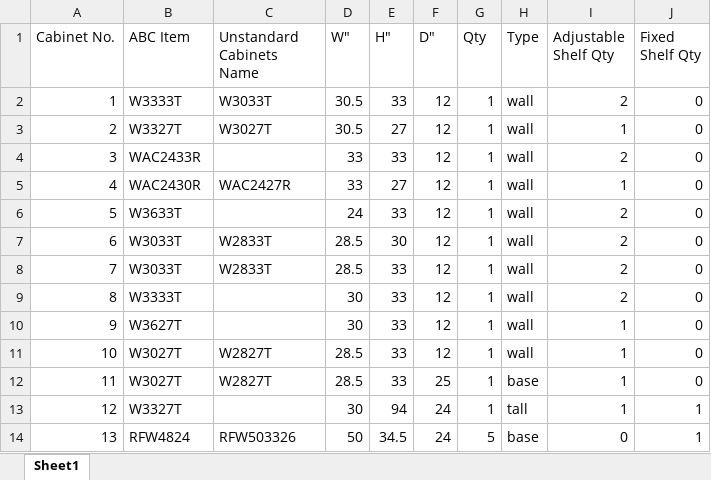
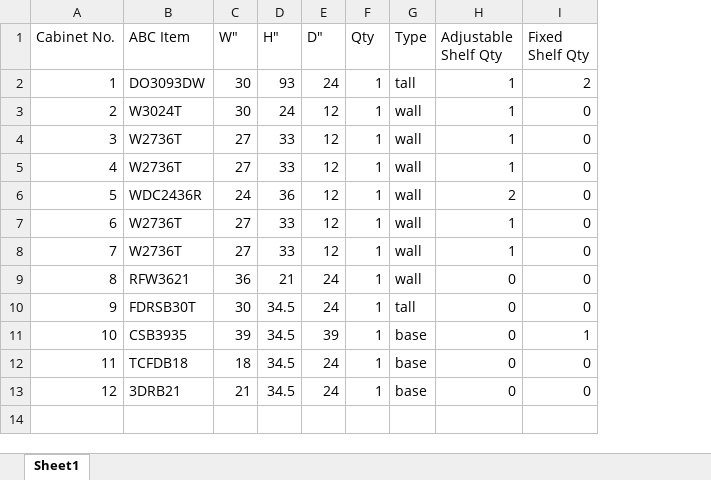
Before and after one commit to heyemlee/ai-factory, an Excel workbook: data/order.xlsx, sheet Sheet1, drawn as a sheet; values as stored, in another font and other column widths than the file's, no cell formats; removed rows and columns are numbered as before the commit, all else as after; ↵ is a line break in a cell; the diff names each change by its address in the sheet, - before the commit and + after, or states it on an @@ line.

```diff
--- a/data/order.xlsx (sheet Sheet1)
+++ b/data/order.xlsx (sheet Sheet1)
-column C (Unstandard Cabinets Name), rows 3-5: W3027T |  | WAC2427R; row 11: W2827T; row 14: RFW503326
-H1: Adjustable ↵ Shelf Qty
+H1: Adjustable Shelf Qty
-I1: Fixed ↵ Shelf Qty
+I1: Fixed Shelf Qty
-row 2: 1 | W3333T | W3033T | 30.5 | 33 | 12 | 1 | wall | 2 | 0
+row 2: 1 | DO3093DW | 30 | 93 | 24 | 1 | tall | 1 | 2
-B3 (ABC Item): W3327T
+B3 (ABC Item): W3024T
-C3 (W"): 30.5
+C3 (W"): 30
-D3 (H"): 27
+D3 (H"): 24
-B4 (ABC Item): WAC2433R
+B4 (ABC Item): W2736T
-C4:C5 (W"): 33
+C4:C5 (W"): 27
-H4 (Adjustable Shelf Qty): 2
+H4 (Adjustable Shelf Qty): 1
-B5 (ABC Item): WAC2430R
+B5 (ABC Item): W2736T
-D5 (H"): 27
+D5 (H"): 33
-B6 (ABC Item): W3633T
+B6 (ABC Item): WDC2436R
-D6 (H"): 33
+D6 (H"): 36
-row 7: 6 | W3033T | W2833T | 28.5 | 30 | 12 | 1 | wall | 2 | 0
-row 8: 7 | W3033T | W2833T | 28.5 | 33 | 12 | 1 | wall | 2 | 0
-row 9: 8 | W3333T |  | 30 | 33 | 12 | 1 | wall | 2 | 0
@@ column A (Cabinet No.) renumbered from row 7 down @@
-B7 (ABC Item): W3627T
+B7 (ABC Item): W2736T
-C7 (W"): 30
+C7 (W"): 27
-B8 (ABC Item): W3027T
+B8 (ABC Item): W2736T
-C8 (W"): 28.5
+C8 (W"): 27
-row 12: 11 | W3027T | W2827T | 28.5 | 33 | 25 | 1 | base | 1 | 0
+row 9: 8 | RFW3621 | 36 | 21 | 24 | 1 | wall | 0 | 0
-B10 (ABC Item): W3327T
+B10 (ABC Item): FDRSB30T
-D10 (H"): 94
+D10 (H"): 34.5
-H10 (Adjustable Shelf Qty): 1
+H10 (Adjustable Shelf Qty): 0
-I10 (Fixed Shelf Qty): 1
+I10 (Fixed Shelf Qty): 0
+row 11: 10 | CSB3935 | 39 | 34.5 | 39 | 1 | base | 0 | 1
+row 12: 11 | TCFDB18 | 18 | 34.5 | 24 | 1 | base | 0 | 0
-B13 (ABC Item): RFW4824
+B13 (ABC Item): 3DRB21
-C13 (W"): 50
+C13 (W"): 21
-F13 (Qty): 5
+F13 (Qty): 1
-I13 (Fixed Shelf Qty): 1
+I13 (Fixed Shelf Qty): 0
```
Also changed, not shown: cell formats, formulas that keep their value, 6 other files.
